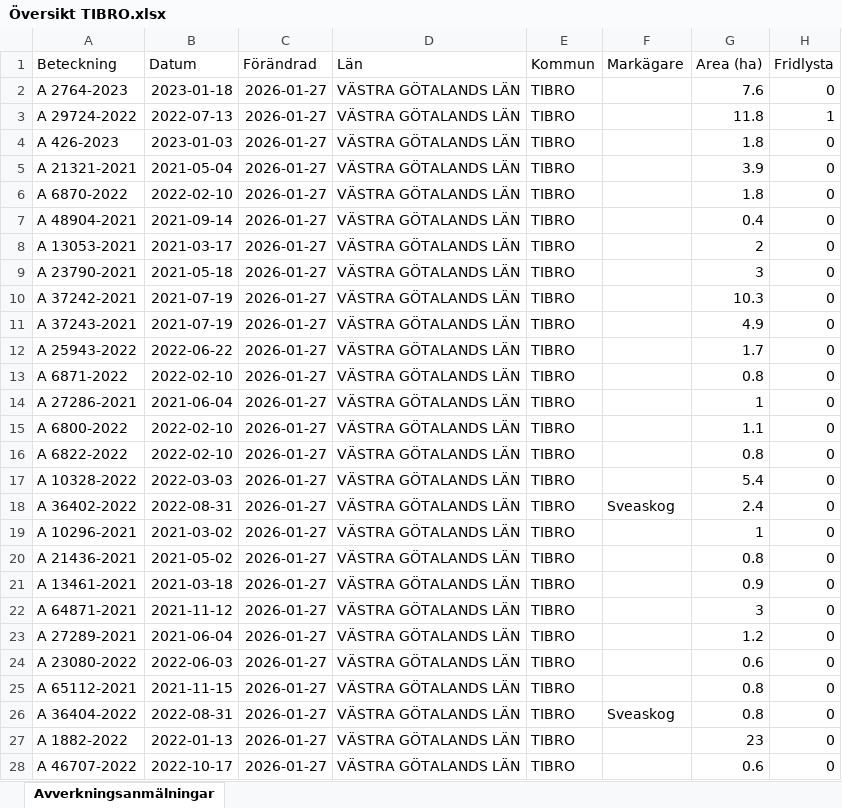
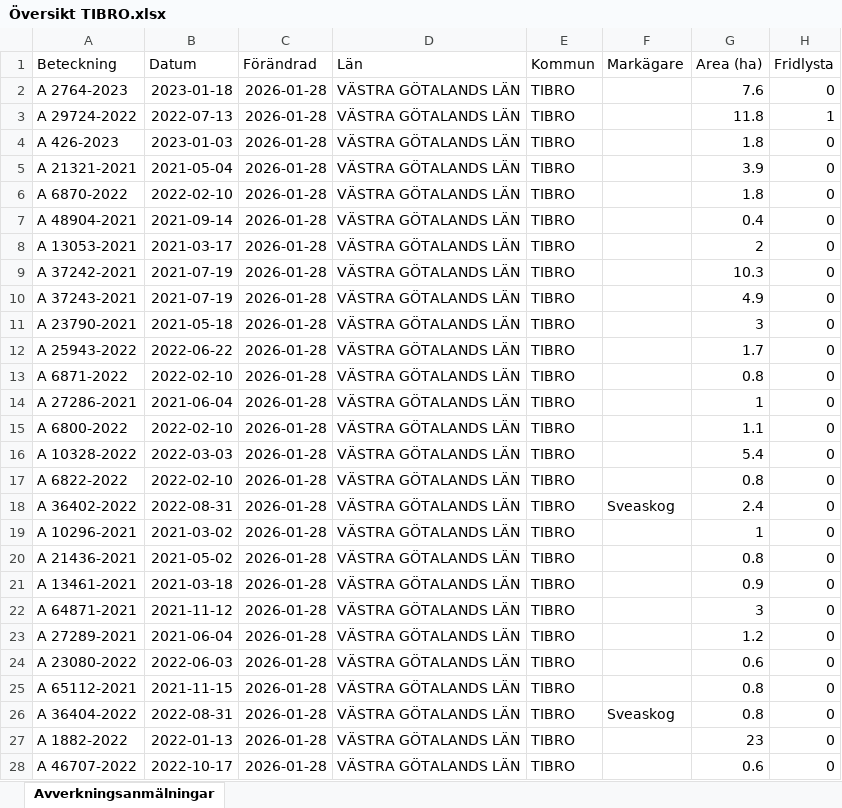
Before and after one commit to klasma/Logging_1472, an Excel workbook: Översikt TIBRO.xlsx, sheet Avverkningsanmälningar, drawn as a sheet; only a part is shown; values as stored, in another font and other column widths than the file's, no borders; the diff covers the shown part only; the diff names each change by its address in the sheet, - before the commit and + after, or states it on an @@ line.

```diff
--- a/Översikt TIBRO.xlsx (sheet Avverkningsanmälningar)
+++ b/Översikt TIBRO.xlsx (sheet Avverkningsanmälningar)
-C2:C28 (Förändrad): 2026-01-27
+C2:C28 (Förändrad): 2026-01-28
-A9 (Beteckning): A 23790-2021
+A9 (Beteckning): A 37242-2021
-B9 (Datum): 2021-05-18
+B9 (Datum): 2021-07-19
-G9 (Area (ha)): 3
+G9 (Area (ha)): 10.3
-A10 (Beteckning): A 37242-2021
+A10 (Beteckning): A 37243-2021
-G10 (Area (ha)): 10.3
+G10 (Area (ha)): 4.9
-A11 (Beteckning): A 37243-2021
+A11 (Beteckning): A 23790-2021
-B11 (Datum): 2021-07-19
+B11 (Datum): 2021-05-18
-G11 (Area (ha)): 4.9
+G11 (Area (ha)): 3
-A16 (Beteckning): A 6822-2022
+A16 (Beteckning): A 10328-2022
-B16 (Datum): 2022-02-10
+B16 (Datum): 2022-03-03
-G16 (Area (ha)): 0.8
+G16 (Area (ha)): 5.4
-A17 (Beteckning): A 10328-2022
+A17 (Beteckning): A 6822-2022
-B17 (Datum): 2022-03-03
+B17 (Datum): 2022-02-10
-G17 (Area (ha)): 5.4
+G17 (Area (ha)): 0.8
```
Also changed, not shown: 501 edited cells elsewhere in this sheet, artfynd/A 2764-2023 artfynd.xlsx, artfynd/A 29724-2022 artfynd.xlsx, 17 other files.
